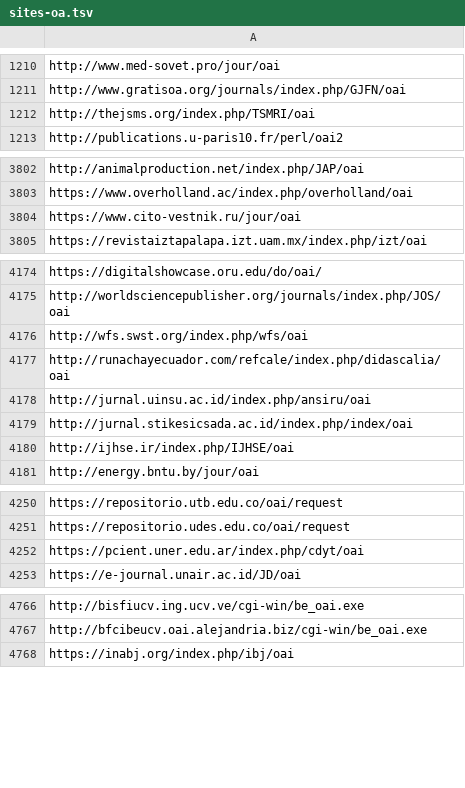
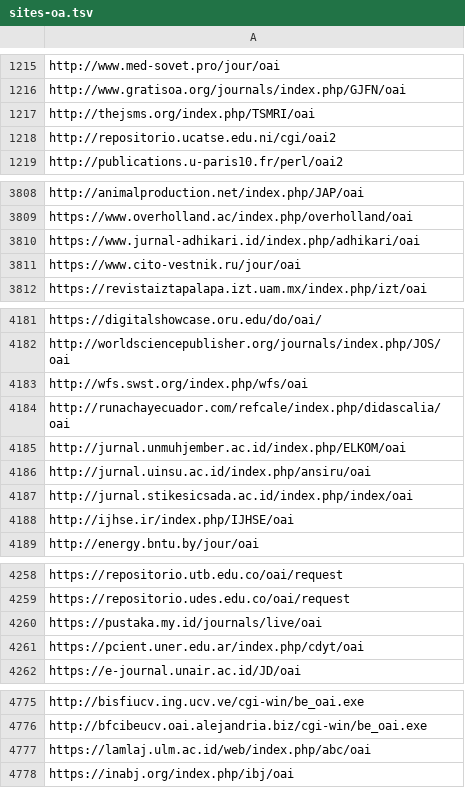
Before and after one commit to miku/metha, a TSV file: contrib/sites-oa.tsv, drawn as a sheet; only a part is shown, gaps mark what is left out; the diff covers the shown part only; the diff names each change by its address in the sheet, - before the commit and + after, or states it on an @@ line.

```diff
--- a/contrib/sites-oa.tsv
+++ b/contrib/sites-oa.tsv
+row 1218: http://repositorio.ucatse.edu.ni/cgi/oai2
+row 3810: https://www.jurnal-adhikari.id/index.php/adhikari/oai
+row 4185: http://jurnal.unmuhjember.ac.id/index.php/ELKOM/oai
+row 4260: https://pustaka.my.id/journals/live/oai
+row 4777: https://lamlaj.ulm.ac.id/web/index.php/abc/oai
```
Also changed, not shown: 5 added rows elsewhere in this file, 2 other files.
